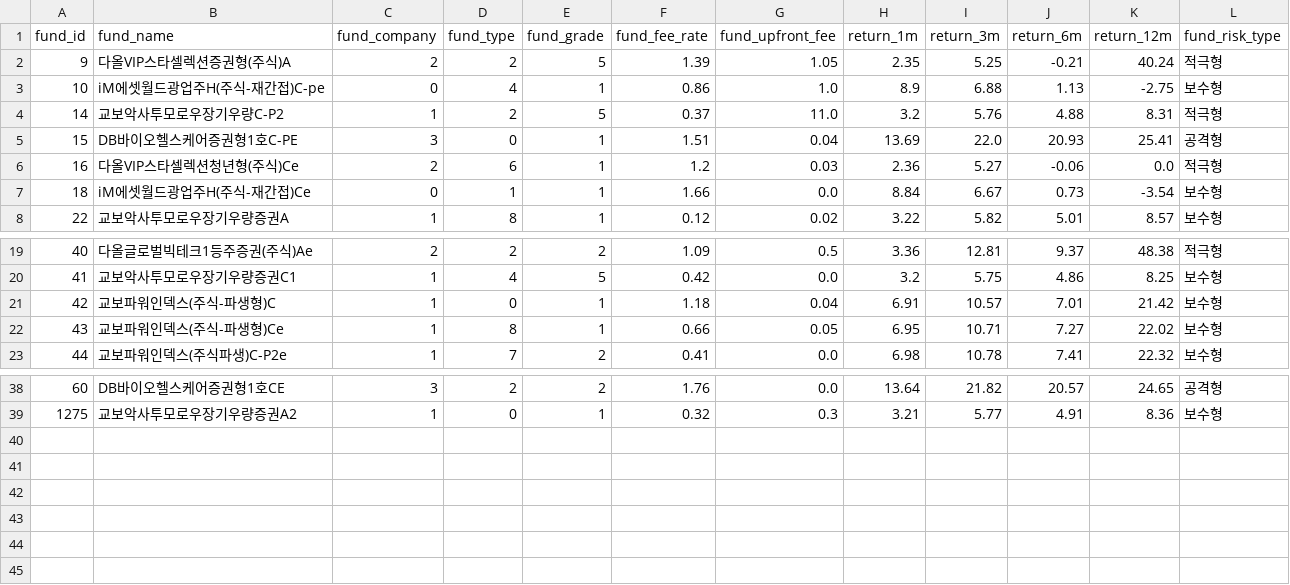
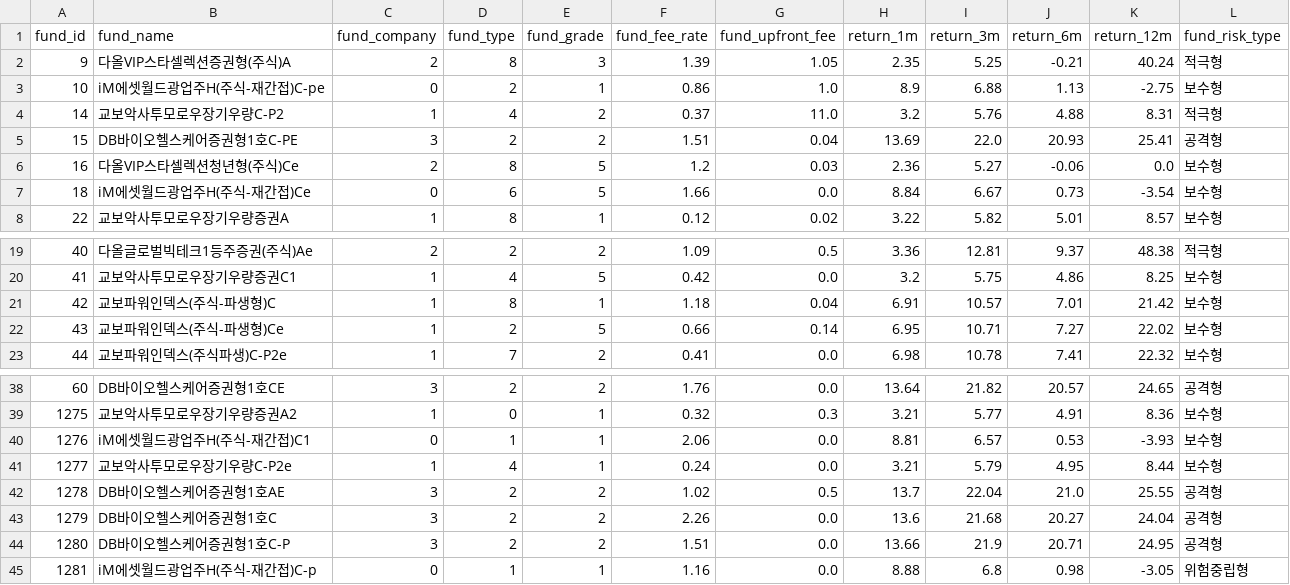
Before and after one commit to banchanking/sound_bank, a CSV file: front-react/public/data/fundList_updated.csv, drawn as a sheet; only a part is shown, gaps mark what is left out.

```diff
--- a/front-react/public/data/fundList_updated.csv
+++ b/front-react/public/data/fundList_updated.csv
@@ -1,8 +1,8 @@
 fund_id,fund_name,fund_company,fund_type,fund_grade,fund_fee_rate,fund_upfront_fee,return_1m,return_3m,return_6m,return_12m,fund_risk_type
-9,다올VIP스타셀렉션증권형(주식)A,2,2,5,1.39,1.05,2.35,5.25,-0.21,40.24,적극형
-10,iM에셋월드광업주H(주식-재간접)C-pe,0,4,1,0.86,1.0,8.9,6.88,1.13,-2.75,보수형
-14,교보악사투모로우장기우량C-P2,1,2,5,0.37,11.0,3.2,5.76,4.88,8.31,적극형
-15,DB바이오헬스케어증권형1호C-PE,3,0,1,1.51,0.04,13.69,22.0,20.93,25.41,공격형
-16,다올VIP스타셀렉션청년형(주식)Ce,2,6,1,1.2,0.03,2.36,5.27,-0.06,0.0,적극형
-18,iM에셋월드광업주H(주식-재간접)Ce,0,1,1,1.66,0.0,8.84,6.67,0.73,-3.54,보수형
+9,다올VIP스타셀렉션증권형(주식)A,2,8,3,1.39,1.05,2.35,5.25,-0.21,40.24,적극형
+10,iM에셋월드광업주H(주식-재간접)C-pe,0,2,1,0.86,1.0,8.9,6.88,1.13,-2.75,보수형
+14,교보악사투모로우장기우량C-P2,1,4,2,0.37,11.0,3.2,5.76,4.88,8.31,적극형
+15,DB바이오헬스케어증권형1호C-PE,3,2,2,1.51,0.04,13.69,22.0,20.93,25.41,공격형
+16,다올VIP스타셀렉션청년형(주식)Ce,2,8,5,1.2,0.03,2.36,5.27,-0.06,0.0,보수형
+18,iM에셋월드광업주H(주식-재간접)Ce,0,6,5,1.66,0.0,8.84,6.67,0.73,-3.54,보수형
 22,교보악사투모로우장기우량증권A,1,8,1,0.12,0.02,3.22,5.82,5.01,8.57,보수형
@@ -20,4 +20,4 @@
 41,교보악사투모로우장기우량증권C1,1,4,5,0.42,0.0,3.2,5.75,4.86,8.25,보수형
-42,교보파워인덱스(주식-파생형)C,1,0,1,1.18,0.04,6.91,10.57,7.01,21.42,보수형
-43,교보파워인덱스(주식-파생형)Ce,1,8,1,0.66,0.05,6.95,10.71,7.27,22.02,보수형
+42,교보파워인덱스(주식-파생형)C,1,8,1,1.18,0.04,6.91,10.57,7.01,21.42,보수형
+43,교보파워인덱스(주식-파생형)Ce,1,2,5,0.66,0.14,6.95,10.71,7.27,22.02,보수형
 44,교보파워인덱스(주식파생)C-P2e,1,7,2,0.41,0.0,6.98,10.78,7.41,22.32,보수형
@@ -39 +39,7 @@
 1275,교보악사투모로우장기우량증권A2,1,0,1,0.32,0.3,3.21,5.77,4.91,8.36,보수형
+1276,iM에셋월드광업주H(주식-재간접)C1,0,1,1,2.06,0.0,8.81,6.57,0.53,-3.93,보수형
+1277,교보악사투모로우장기우량C-P2e,1,4,1,0.24,0.0,3.21,5.79,4.95,8.44,보수형
+1278,DB바이오헬스케어증권형1호AE,3,2,2,1.02,0.5,13.7,22.04,21.0,25.55,공격형
+1279,DB바이오헬스케어증권형1호C,3,2,2,2.26,0.0,13.6,21.68,20.27,24.04,공격형
+1280,DB바이오헬스케어증권형1호C-P,3,2,2,1.51,0.0,13.66,21.9,20.71,24.95,공격형
+1281,iM에셋월드광업주H(주식-재간접)C-p,0,1,1,1.16,0.0,8.88,6.8,0.98,-3.05,위험중립형
```
Also changed, not shown: 4 other files.
